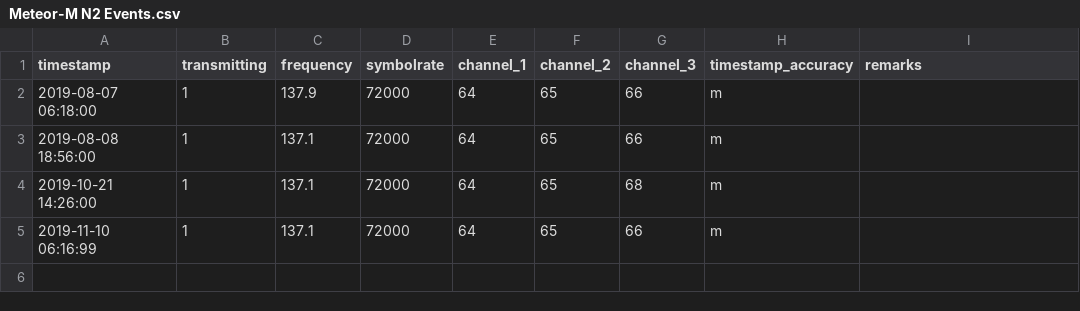
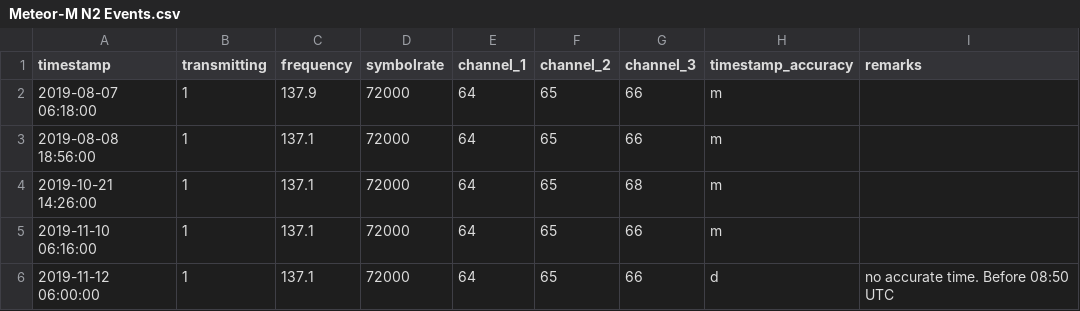
Before and after one commit to benelsen/weather_satellites, a CSV file: events/Meteor-M N2 Events.csv, drawn as a sheet.

Commit message:
Update Meteor-M N2 Events.csv

```diff
--- a/events/Meteor-M N2 Events.csv
+++ b/events/Meteor-M N2 Events.csv
@@ -4,2 +4,3 @@ timestamp,transmitting,frequency,symbolrate,channel_1,channel_2,channel_3,timest
 2019-10-21 14:26:00,1,137.1,72000,64,65,68,m,
-2019-11-10 06:16:99,1,137.1,72000,64,65,66,m,
+2019-11-10 06:16:00,1,137.1,72000,64,65,66,m,
+2019-11-12 06:00:00,1,137.1,72000,64,65,66,d,no accurate time. Before 08:50 UTC
```
